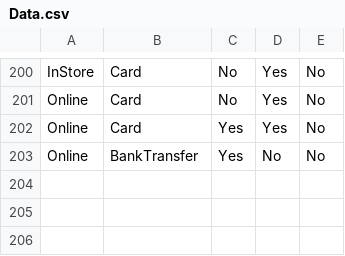
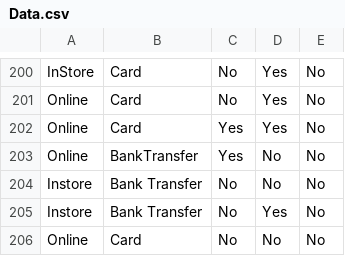
Before and after one commit to OsaidZaher/Naive-Bayes-Project, a CSV file: Data.csv, drawn as a sheet; only a part is shown, gaps mark what is left out.

```diff
--- a/Data.csv
+++ b/Data.csv
@@ -203 +203,4 @@ Online,Card,Yes,Yes,No
 Online,BankTransfer,Yes,No,No
+Instore,Bank Transfer,No,No,No
+Instore,Bank Transfer,No,Yes,No
+Online,Card,No,No,No
```
Also changed, not shown: 13 other files.
